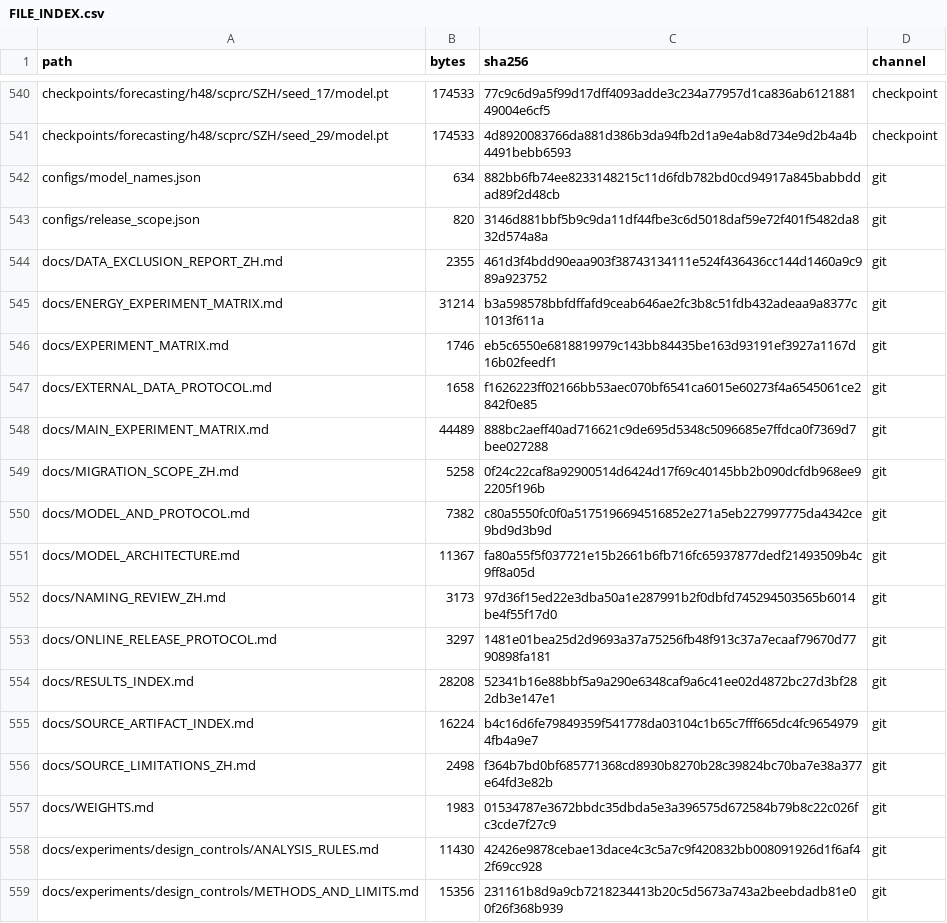
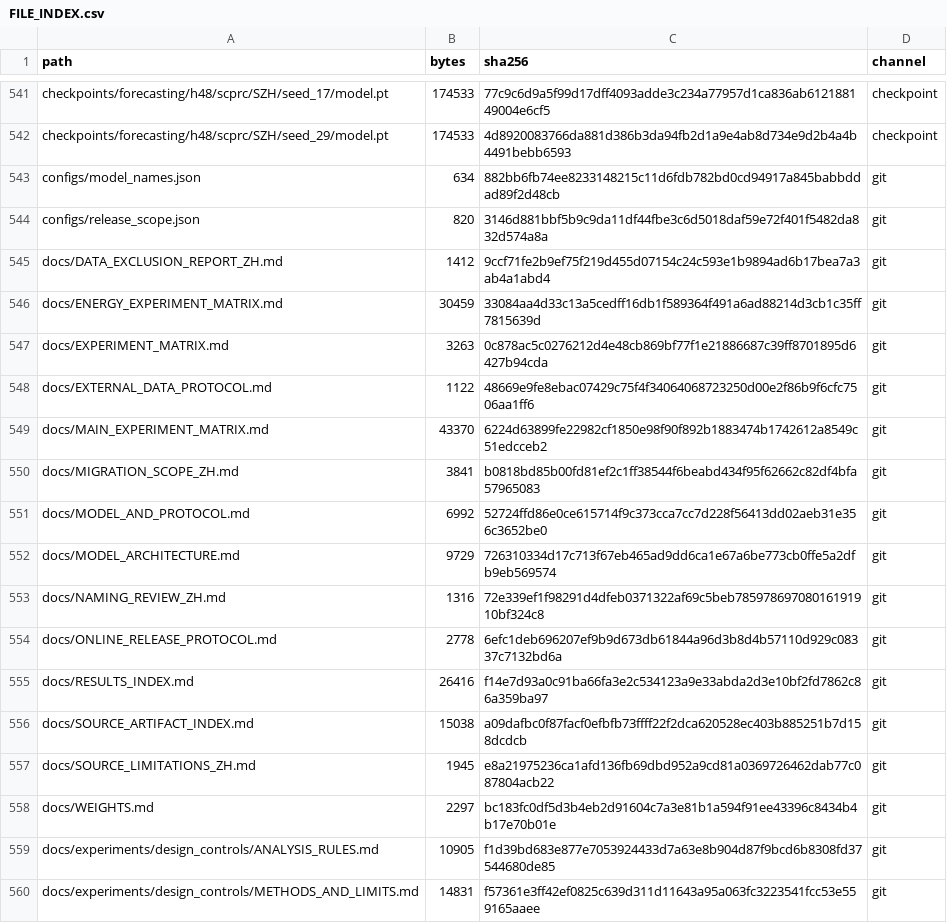
Before and after one commit to xubeiyou-fate/SCPRC, a CSV file: manifests/FILE_INDEX.csv, drawn as a sheet; only a part is shown, gaps mark what is left out; the diff covers the shown part only.

```diff
--- a/manifests/FILE_INDEX.csv
+++ b/manifests/FILE_INDEX.csv
@@ -543,17 +544,17 @@ configs/model_names.json,634,882bb6fb74ee8233148215c11d6fdb782bd0cd94917a845babb
 configs/release_scope.json,820,3146d881bbf5b9c9da11df44fbe3c6d5018daf59e72f401f5482da832d574a8a,git
-docs/DATA_EXCLUSION_REPORT_ZH.md,2355,461d3f4bdd90eaa903f38743134111e524f436436cc144d1460a9c989a923752,git
-docs/ENERGY_EXPERIMENT_MATRIX.md,31214,b3a598578bbfdffafd9ceab646ae2fc3b8c51fdb432adeaa9a8377c1013f611a,git
-docs/EXPERIMENT_MATRIX.md,1746,eb5c6550e6818819979c143bb84435be163d93191ef3927a1167d16b02feedf1,git
-docs/EXTERNAL_DATA_PROTOCOL.md,1658,f1626223ff02166bb53aec070bf6541ca6015e60273f4a6545061ce2842f0e85,git
-docs/MAIN_EXPERIMENT_MATRIX.md,44489,888bc2aeff40ad716621c9de695d5348c5096685e7ffdca0f7369d7bee027288,git
-docs/MIGRATION_SCOPE_ZH.md,5258,0f24c22caf8a92900514d6424d17f69c40145bb2b090dcfdb968ee92205f196b,git
-docs/MODEL_AND_PROTOCOL.md,7382,c80a5550fc0f0a5175196694516852e271a5eb227997775da4342ce9bd9d3b9d,git
-docs/MODEL_ARCHITECTURE.md,11367,fa80a55f5f037721e15b2661b6fb716fc65937877dedf21493509b4c9ff8a05d,git
-docs/NAMING_REVIEW_ZH.md,3173,97d36f15ed22e3dba50a1e287991b2f0dbfd745294503565b6014be4f55f17d0,git
-docs/ONLINE_RELEASE_PROTOCOL.md,3297,1481e01bea25d2d9693a37a75256fb48f913c37a7ecaaf79670d7790898fa181,git
-docs/RESULTS_INDEX.md,28208,52341b16e88bbf5a9a290e6348caf9a6c41ee02d4872bc27d3bf282db3e147e1,git
-docs/SOURCE_ARTIFACT_INDEX.md,16224,b4c16d6fe79849359f541778da03104c1b65c7fff665dc4fc96549794fb4a9e7,git
-docs/SOURCE_LIMITATIONS_ZH.md,2498,f364b7bd0bf685771368cd8930b8270b28c39824bc70ba7e38a377e64fd3e82b,git
-docs/WEIGHTS.md,1983,01534787e3672bbdc35dbda5e3a396575d672584b79b8c22c026fc3cde7f27c9,git
-docs/experiments/design_controls/ANALYSIS_RULES.md,11430,42426e9878cebae13dace4c3c5a7c9f420832bb008091926d1f6af42f69cc928,git
-docs/experiments/design_controls/METHODS_AND_LIMITS.md,15356,231161b8d9a9cb7218234413b20c5d5673a743a2beebdadb81e00f26f368b939,git
+docs/DATA_EXCLUSION_REPORT_ZH.md,1412,9ccf71fe2b9ef75f219d455d07154c24c593e1b9894ad6b17bea7a3ab4a1abd4,git
+docs/ENERGY_EXPERIMENT_MATRIX.md,30459,33084aa4d33c13a5cedff16db1f589364f491a6ad88214d3cb1c35ff7815639d,git
+docs/EXPERIMENT_MATRIX.md,3263,0c878ac5c0276212d4e48cb869bf77f1e21886687c39ff8701895d6427b94cda,git
+docs/EXTERNAL_DATA_PROTOCOL.md,1122,48669e9fe8ebac07429c75f4f34064068723250d00e2f86b9f6cfc7506aa1ff6,git
+docs/MAIN_EXPERIMENT_MATRIX.md,43370,6224d63899fe22982cf1850e98f90f892b1883474b1742612a8549c51edcceb2,git
+docs/MIGRATION_SCOPE_ZH.md,3841,b0818bd85b00fd81ef2c1ff38544f6beabd434f95f62662c82df4bfa57965083,git
+docs/MODEL_AND_PROTOCOL.md,6992,52724ffd86e0ce615714f9c373cca7cc7d228f56413dd02aeb31e356c3652be0,git
+docs/MODEL_ARCHITECTURE.md,9729,726310334d17c713f67eb465ad9dd6ca1e67a6be773cb0ffe5a2dfb9eb569574,git
+docs/NAMING_REVIEW_ZH.md,1316,72e339ef1f98291d4dfeb0371322af69c5beb78597869708016191910bf324c8,git
+docs/ONLINE_RELEASE_PROTOCOL.md,2778,6efc1deb696207ef9b9d673db61844a96d3b8d4b57110d929c08337c7132bd6a,git
+docs/RESULTS_INDEX.md,26416,f14e7d93a0c91ba66fa3e2c534123a9e33abda2d3e10bf2fd7862c86a359ba97,git
+docs/SOURCE_ARTIFACT_INDEX.md,15038,a09dafbc0f87facf0efbfb73ffff22f2dca620528ec403b885251b7d158dcdcb,git
+docs/SOURCE_LIMITATIONS_ZH.md,1945,e8a21975236ca1afd136fb69dbd952a9cd81a0369726462dab77c087804acb22,git
+docs/WEIGHTS.md,2297,bc183fc0df5d3b4eb2d91604c7a3e81b1a594f91ee43396c8434b4b17e70b01e,git
+docs/experiments/design_controls/ANALYSIS_RULES.md,10905,f1d39bd683e877e7053924433d7a63e8b904d87f9bcd6b8308fd37544680de85,git
+docs/experiments/design_controls/METHODS_AND_LIMITS.md,14831,f57361e3ff42ef0825c639d311d11643a95a063fc3223541fcc53e559165aaee,git
```
Also changed, not shown: 1 added row and 51 edited cells elsewhere in this file, manifests/MANIFEST_SHA256.csv, 44 other files.
